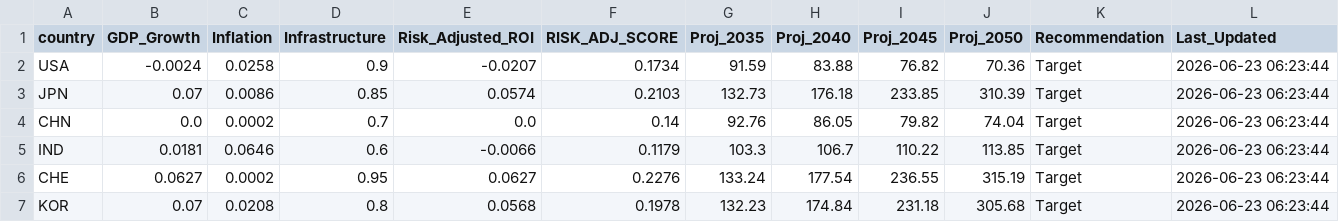
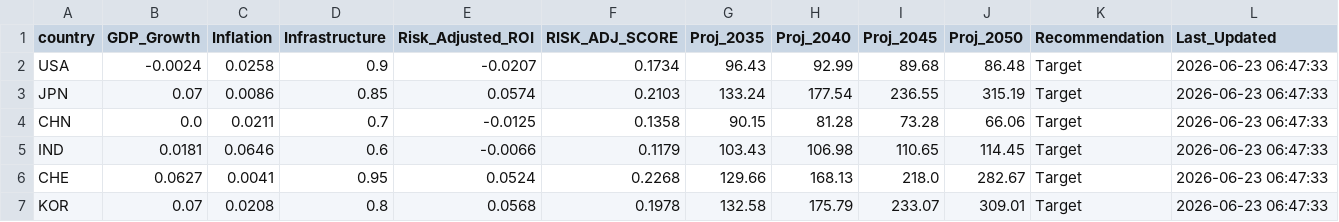
Before and after one commit to calvinjames815-eng/market-intelligence-matrix, a CSV file: market_engine_cache.csv, drawn as a sheet; only a part is shown; the diff covers the shown part only.

```diff
--- a/market_engine_cache.csv
+++ b/market_engine_cache.csv
@@ -1,7 +1,7 @@
 country,GDP_Growth,Inflation,Infrastructure,Risk_Adjusted_ROI,RISK_ADJ_SCORE,Proj_2035,Proj_2040,Proj_2045,Proj_2050,Recommendation,Last_Updated
-USA,-0.0024,0.0258,0.9,-0.0207,0.1734,91.59,83.88,76.82,70.36,Target,2026-06-23 06:23:44
-JPN,0.07,0.0086,0.85,0.0574,0.2103,132.73,176.18,233.85,310.39,Target,2026-06-23 06:23:44
-CHN,0.0,0.0002,0.7,0.0,0.14,92.76,86.05,79.82,74.04,Target,2026-06-23 06:23:44
-IND,0.0181,0.0646,0.6,-0.0066,0.1179,103.3,106.7,110.22,113.85,Target,2026-06-23 06:23:44
-CHE,0.0627,0.0002,0.95,0.0627,0.2276,133.24,177.54,236.55,315.19,Target,2026-06-23 06:23:44
-KOR,0.07,0.0208,0.8,0.0568,0.1978,132.23,174.84,231.18,305.68,Target,2026-06-23 06:23:44
+USA,-0.0024,0.0258,0.9,-0.0207,0.1734,96.43,92.99,89.68,86.48,Target,2026-06-23 06:47:33
+JPN,0.07,0.0086,0.85,0.0574,0.2103,133.24,177.54,236.55,315.19,Target,2026-06-23 06:47:33
+CHN,0.0,0.0211,0.7,-0.0125,0.1358,90.15,81.28,73.28,66.06,Target,2026-06-23 06:47:33
+IND,0.0181,0.0646,0.6,-0.0066,0.1179,103.43,106.98,110.65,114.45,Target,2026-06-23 06:47:33
+CHE,0.0627,0.0041,0.95,0.0524,0.2268,129.66,168.13,218.0,282.67,Target,2026-06-23 06:47:33
+KOR,0.07,0.0208,0.8,0.0568,0.1978,132.58,175.79,233.07,309.01,Target,2026-06-23 06:47:33
```
Also changed, not shown: 62 edited cells elsewhere in this file.
